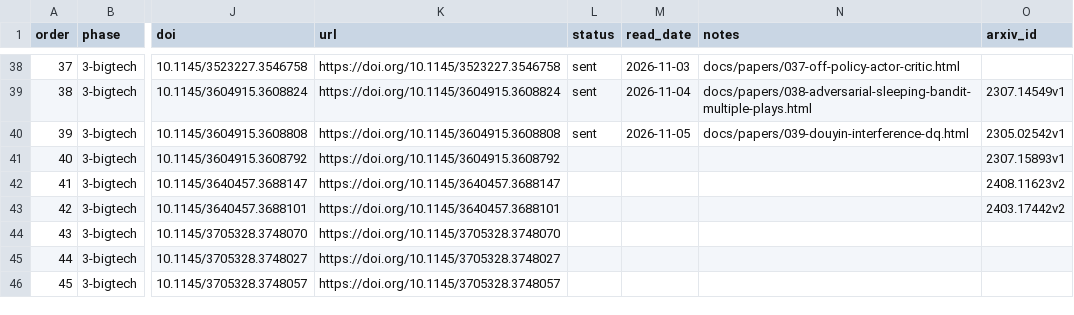
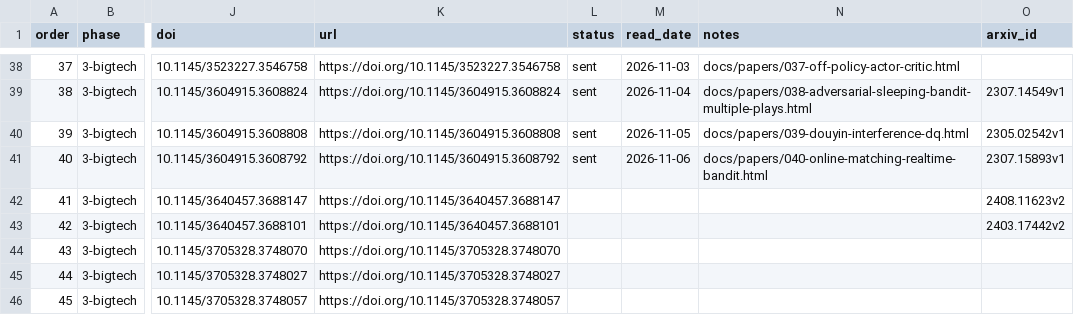
Before and after one commit to wellshs/recsys-daily, a CSV file: papers.csv, drawn as a sheet; only a part is shown, gaps mark what is left out; the diff names each change by its address in the sheet, - before the commit and + after, or states it on an @@ line.

```diff
--- a/papers.csv
+++ b/papers.csv
-L41 (status): (empty)
+L41 (status): sent
-M41 (read_date): (empty)
+M41 (read_date): 2026-11-06
-N41 (notes): (empty)
+N41 (notes): docs/papers/040-online-matching-realtime-bandit.html
```
Also changed, not shown: 2 other files.
